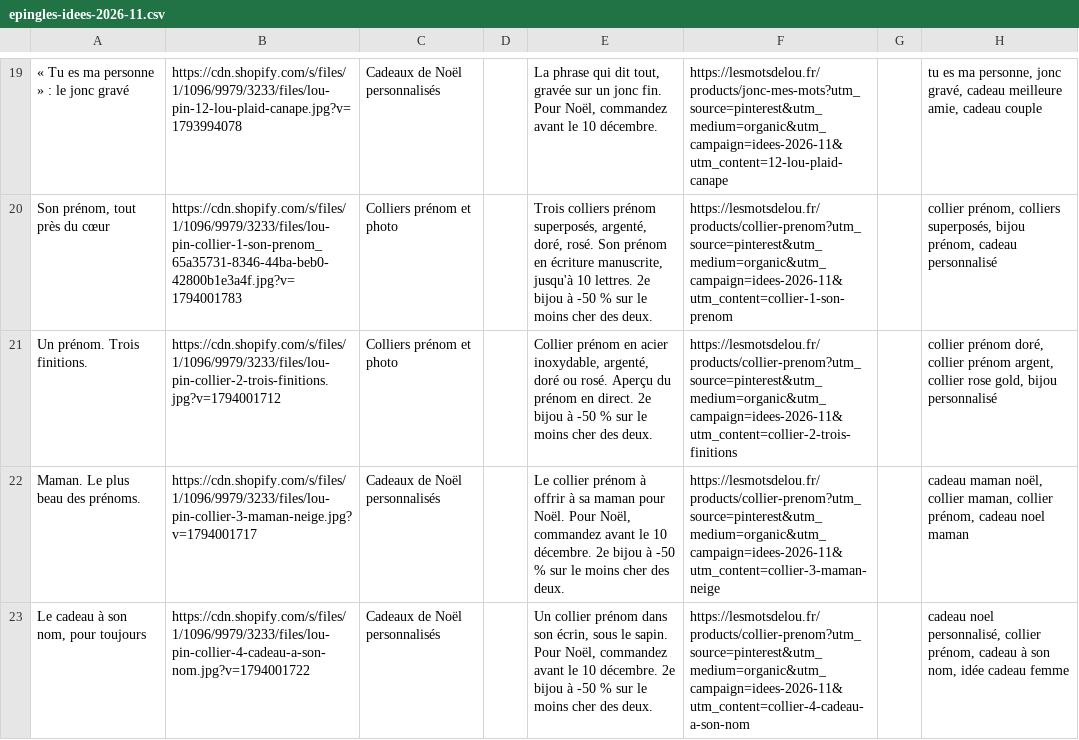
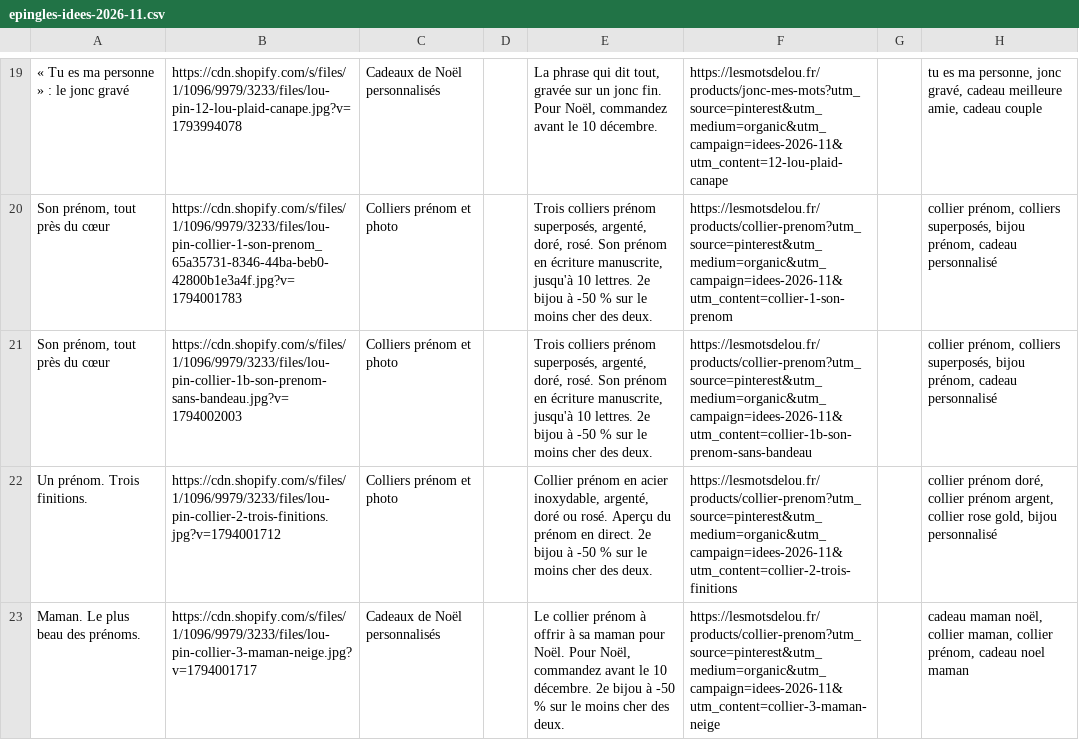
Before and after one commit to puechh/les-mots-de-lou, a CSV file: contenu/pinterest/epingles-idees-2026-11.csv, drawn as a sheet; only a part is shown, gaps mark what is left out; the shorter side is filled out with more unchanged rows; the diff names each change by its address in the sheet, - before the commit and + after, or states it on an @@ line.

```diff
--- a/contenu/pinterest/epingles-idees-2026-11.csv
+++ b/contenu/pinterest/epingles-idees-2026-11.csv
+row 21: Son prénom, tout près du cœur | https://cdn.shopify.com/s/files/1/1096/9979/3233/files/lou-pin-collier-1b-son-prenom-sans-bandeau.jpg?v=1794002003 | Colliers prénom et photo |  | Trois colliers prénom superposés, argenté, doré, rosé. Son prénom en écriture manuscrite, jusqu'à 10 lettres. 2e bijou à -50 % sur le moins cher des deux. | https://lesmotsdelou.fr/products/collier-prenom?utm_source=pinterest&utm_medium=organic&utm_campaign=idees-2026-11&utm_content=collier-1b-son-prenom-sans-bandeau |  | collier prénom, colliers superposés, bijou prénom, cadeau personnalisé
```
Also changed, not shown: 5 other files.
